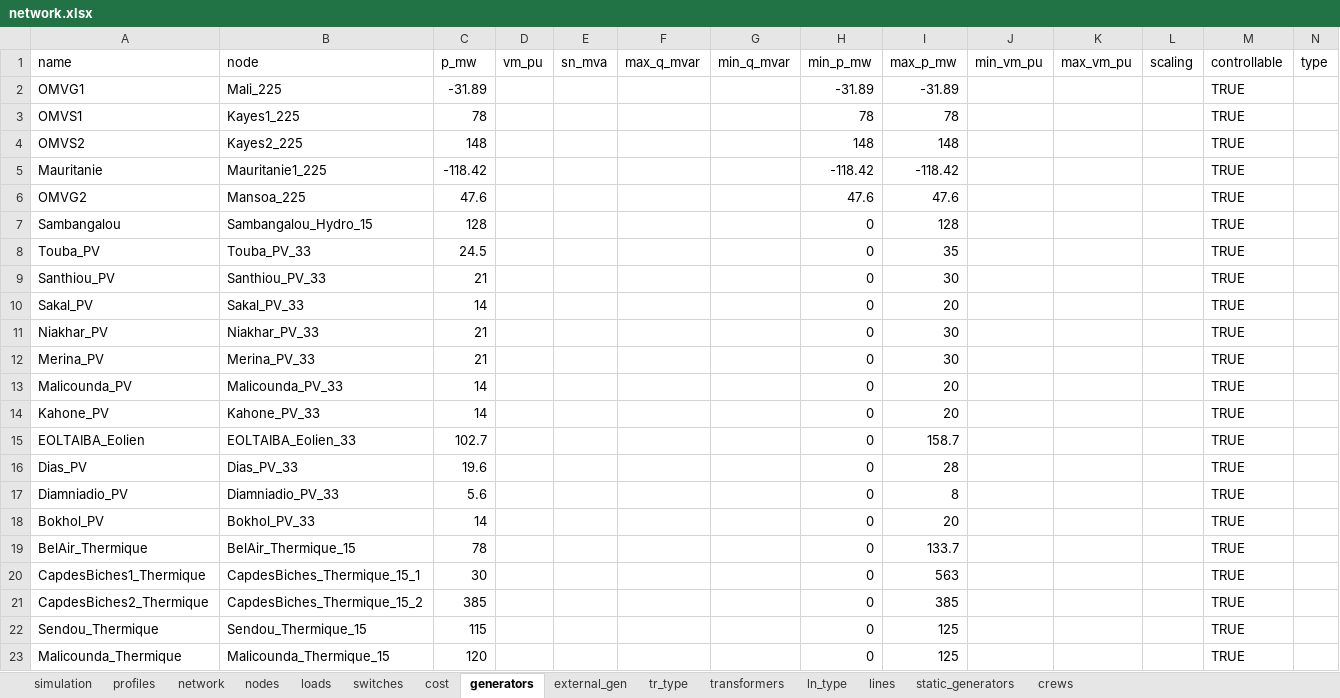
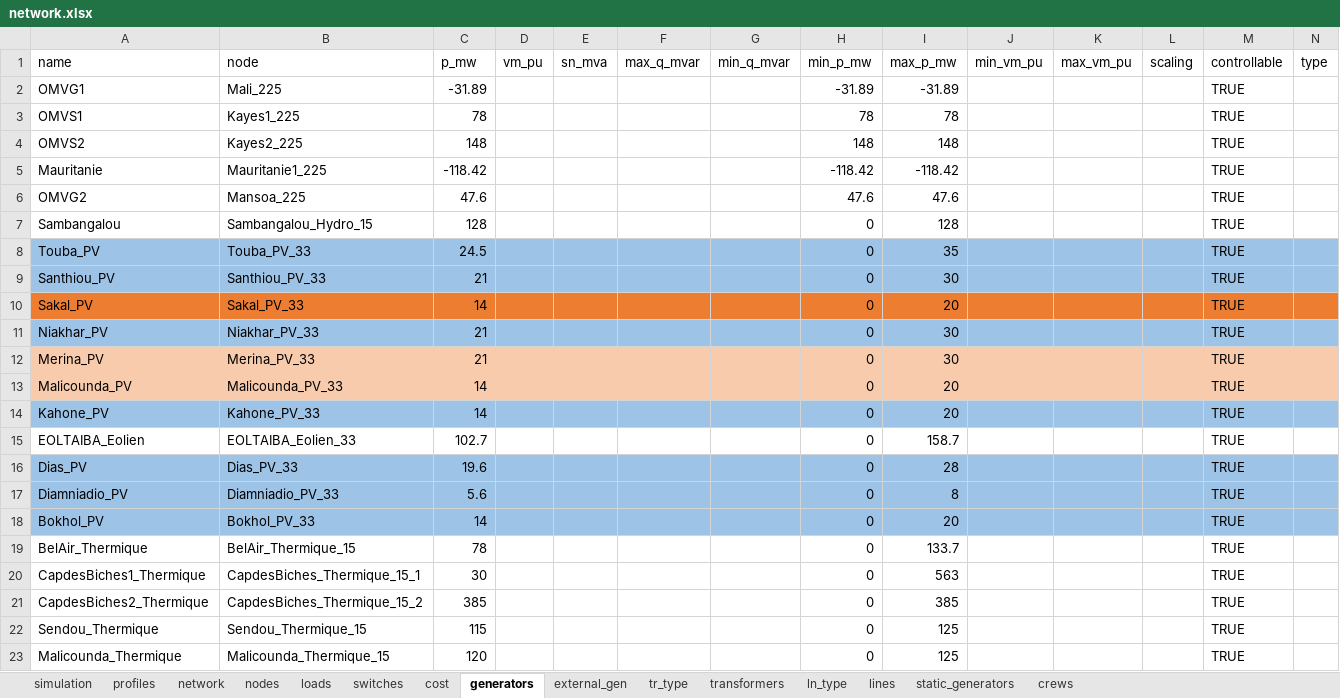
Before and after one commit to reXplan-project/reXplan-repo, an Excel workbook: jupyter_notebooks/file/input/Senegal_v0/network.xlsx, sheet generators, drawn as a sheet; only a part is shown; values as stored, in another font and other column widths than the file's, no borders; the diff covers the shown part only; the diff names each change by its address in the sheet, - before the commit and + after, or states it on an @@ line.

```diff
--- a/jupyter_notebooks/file/input/Senegal_v0/network.xlsx (sheet generators)
+++ b/jupyter_notebooks/file/input/Senegal_v0/network.xlsx (sheet generators)
-A8:N9 fill: none
+A8:N9 fill: #9DC3E6
-A10:N10 fill: none
+A10:N10 fill: #ED7D31
-A11:N11 fill: none
+A11:N11 fill: #9DC3E6
-A12:N13 fill: none
+A12:N13 fill: #F8CBAD
-A14:N14 fill: none
+A14:N14 fill: #9DC3E6
-A16:N18 fill: none
+A16:N18 fill: #9DC3E6
```
Also changed, not shown: cell formats elsewhere in this sheet, sheet nodes, sheet lines, sheet cost, sheet crews, formulas that keep their value, jupyter_notebooks/file/input/strata_example/network.xlsx, 12 other files.
